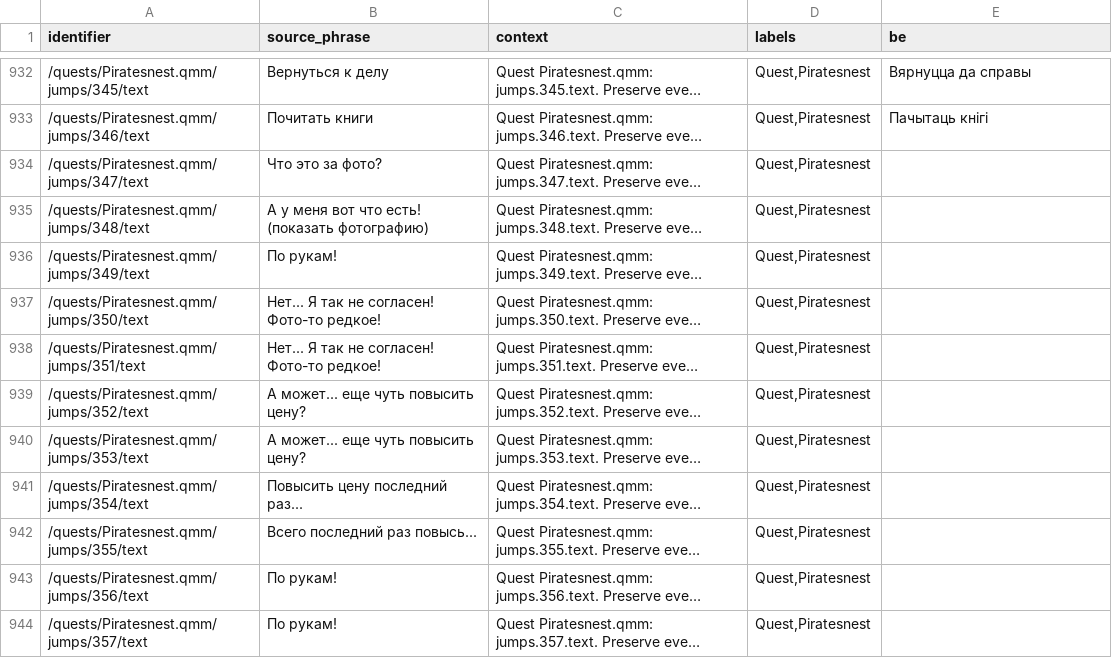
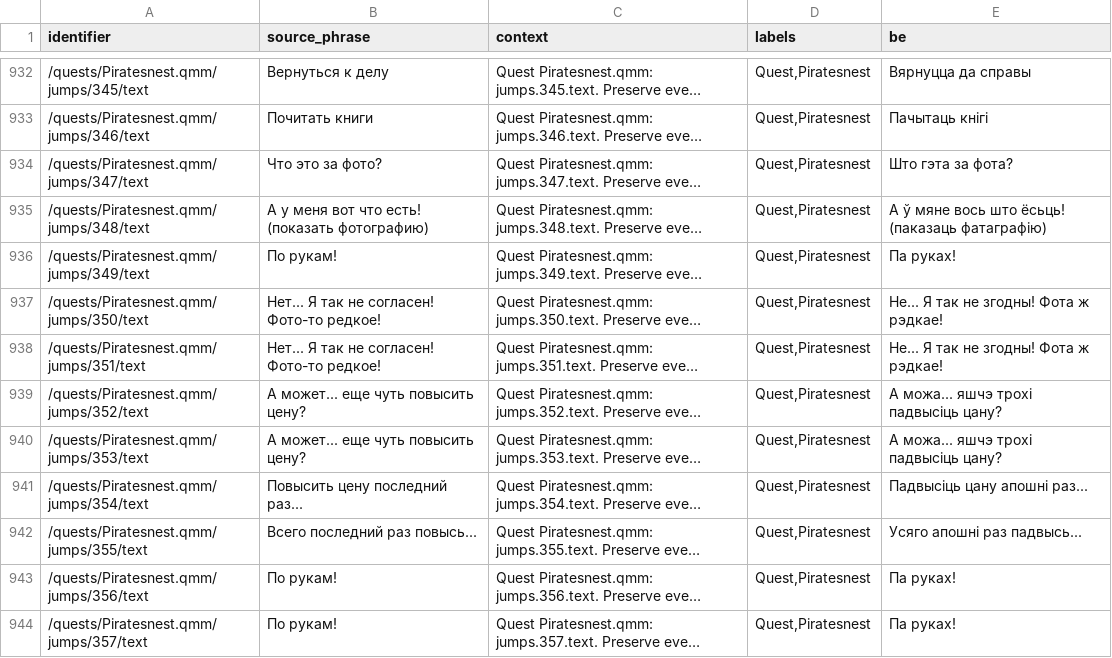
Before and after one commit to siarhei-zavadski/space-rangers-be-translation, a TSV file: corpus/quests/Piratesnest.qmm.tsv, drawn as a sheet; only a part is shown, gaps mark what is left out; long unchanged cells end in …; the diff covers the shown part only; the diff names each change by its address in the sheet, - before the commit and + after, or states it on an @@ line.

```diff
--- a/corpus/quests/Piratesnest.qmm.tsv
+++ b/corpus/quests/Piratesnest.qmm.tsv
-E934 (be): (empty)
+E934 (be): Што гэта за фота?
-E935 (be): (empty)
+E935 (be): А ў мяне вось што ёсьць! (паказаць фатаграфію)
-E936 (be): (empty)
+E936 (be): Па руках!
-E937:E938 (be): (empty)
+E937:E938 (be): Не... Я так не згодны! Фота ж рэдкае!
-E939:E940 (be): (empty)
+E939:E940 (be): А можа... яшчэ трохі падвысіць цану?
-E941 (be): (empty)
+E941 (be): Падвысіць цану апошні раз...
-E942 (be): (empty)
+E942 (be): Усяго апошні раз падвысь...
-E943:E944 (be): (empty)
+E943:E944 (be): Па руках!
```
Also changed, not shown: 19 edited cells elsewhere in this file.
